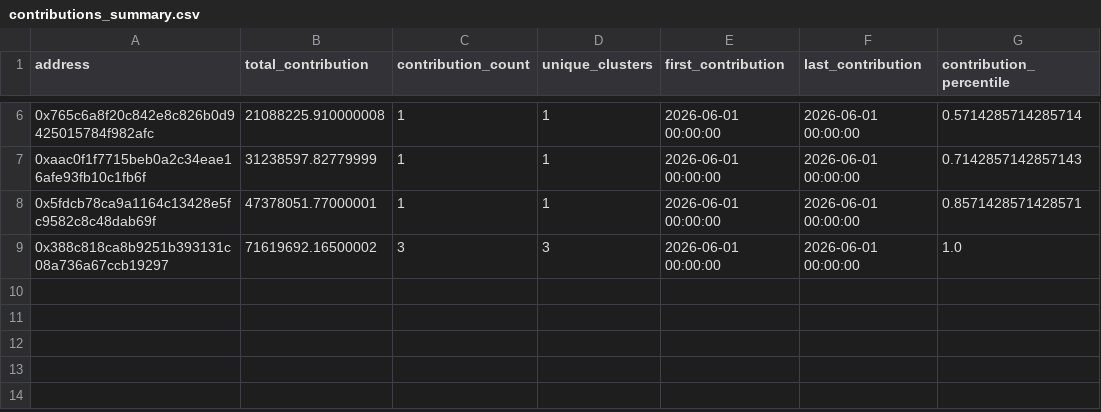
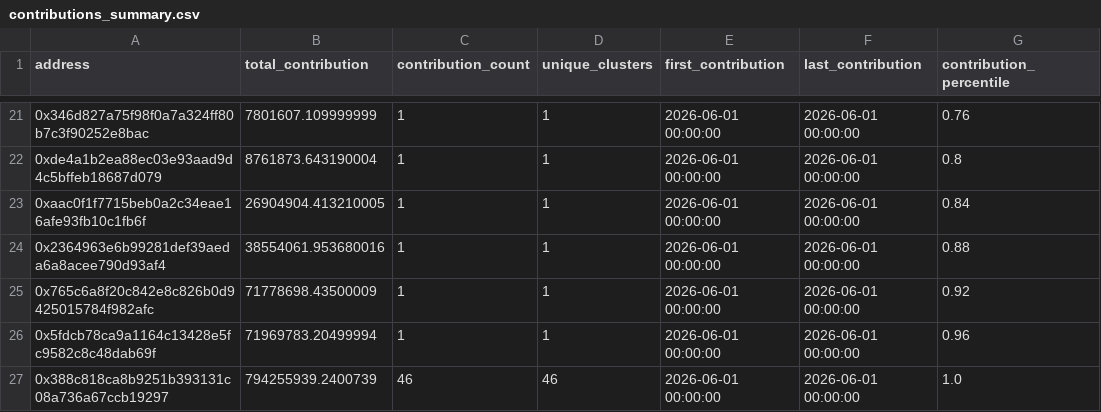
Before and after one commit to ObolNetwork/obol_incentives_reports, a CSV file: week_2026-06-01/contributions_summary.csv, drawn as a sheet; only a part is shown, gaps mark what is left out; the diff covers the shown part only.

Commit message:
docs(report): add transparency report for week_2026-06-01
        - Added contributions summary
        - Added incentives summary
        - Added address mappings
        - Updated summary report

```diff
--- a/week_2026-06-01/contributions_summary.csv
+++ b/week_2026-06-01/contributions_summary.csv
@@ -6,4 +21,7 @@ address,total_contribution,contribution_count,unique_clusters,first_contribution
-0x765c6a8f20c842e8c826b0d9425015784f982afc,21088225.910000008,1,1,2026-06-01 00:00:00,2026-06-01 00:00:00,0.5714285714285714
-0xaac0f1f7715beb0a2c34eae16afe93fb10c1fb6f,31238597.82779999,1,1,2026-06-01 00:00:00,2026-06-01 00:00:00,0.7142857142857143
-0x5fdcb78ca9a1164c13428e5fc9582c8c48dab69f,47378051.77000001,1,1,2026-06-01 00:00:00,2026-06-01 00:00:00,0.8571428571428571
-0x388c818ca8b9251b393131c08a736a67ccb19297,71619692.16500002,3,3,2026-06-01 00:00:00,2026-06-01 00:00:00,1.0
+0x346d827a75f98f0a7a324ff80b7c3f90252e8bac,7801607.109999999,1,1,2026-06-01 00:00:00,2026-06-01 00:00:00,0.76
+0xde4a1b2ea88ec03e93aad9d4c5bffeb18687d079,8761873.643190004,1,1,2026-06-01 00:00:00,2026-06-01 00:00:00,0.8
+0xaac0f1f7715beb0a2c34eae16afe93fb10c1fb6f,26904904.413210005,1,1,2026-06-01 00:00:00,2026-06-01 00:00:00,0.84
+0x2364963e6b99281def39aeda6a8acee790d93af4,38554061.953680016,1,1,2026-06-01 00:00:00,2026-06-01 00:00:00,0.88
+0x765c6a8f20c842e8c826b0d9425015784f982afc,71778698.43500009,1,1,2026-06-01 00:00:00,2026-06-01 00:00:00,0.92
+0x5fdcb78ca9a1164c13428e5fc9582c8c48dab69f,71969783.20499994,1,1,2026-06-01 00:00:00,2026-06-01 00:00:00,0.96
+0x388c818ca8b9251b393131c08a736a67ccb19297,794255939.2400739,46,46,2026-06-01 00:00:00,2026-06-01 00:00:00,1.0
```
Also changed, not shown: 16 added rows, 1 removed row and 6 edited cells elsewhere in this file, 3 other files.
